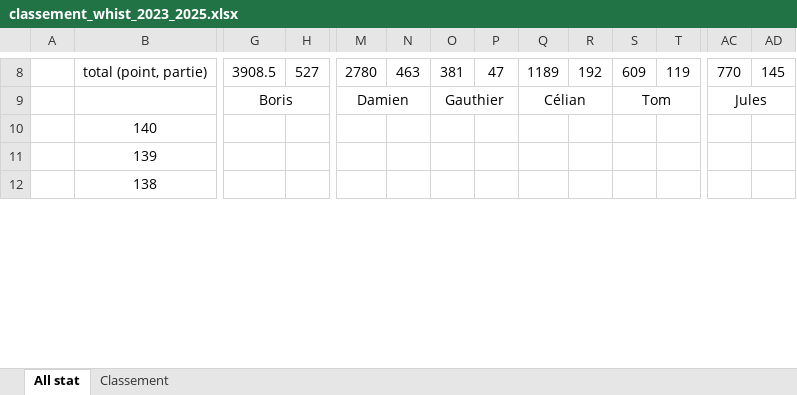
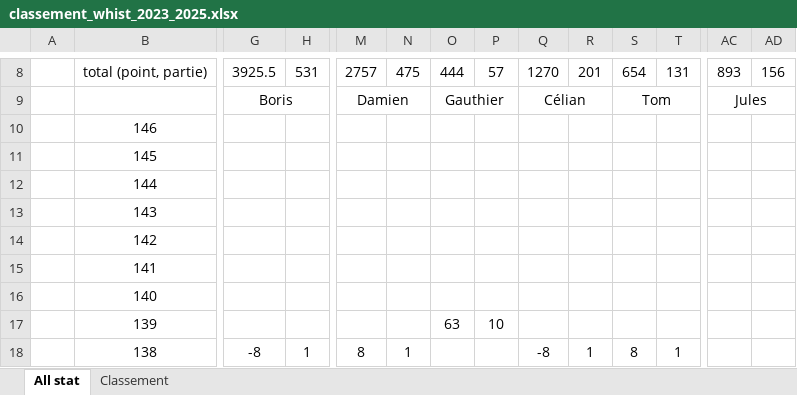
Before and after one commit to boris500/podium-quiz, an Excel workbook: classement_whist_2023_2025.xlsx, sheet All stat, drawn as a sheet; only a part is shown, gaps mark what is left out; values as stored, in another font and other column widths than the file's, no borders; conditional formats not drawn; addresses are those after the commit; rows hold the shown columns only; the diff covers the shown part only; the diff names each change by its address in the sheet, - before the commit and + after, or states it on an @@ line.

```diff
--- a/classement_whist_2023_2025.xlsx (sheet All stat)
+++ b/classement_whist_2023_2025.xlsx (sheet All stat)
-G8: 3908.5
+G8: 3925.5
-H8: 527
+H8: 531
-M8: 2780
+M8: 2757
-N8: 463
+N8: 475
-O8: 381
+O8: 444
-P8: 47
+P8: 57
-Q8: 1189
+Q8: 1270
-R8: 192
+R8: 201
-S8: 609
+S8: 654
-T8: 119
+T8: 131
-AC8: 770
+AC8: 893
-AD8: 145
+AD8: 156
+row 10:  | 146
+row 11:  | 145
+row 12:  | 144
+row 13:  | 143
+row 14:  | 142
+row 15:  | 141
-O17: (empty)
+O17: 63
-P17: (empty)
+P17: 10
-G18: (empty)
+G18: -8
-H18: (empty)
+H18: 1
-M18: (empty)
+M18: 8
-N18: (empty)
+N18: 1
-Q18: (empty)
+Q18: -8
-R18: (empty)
+R18: 1
-S18: (empty)
+S18: 8
-T18: (empty)
+T18: 1
```
Also changed, not shown: 120 edited cells elsewhere in this sheet, sheet Classement, formulas that keep their value.
